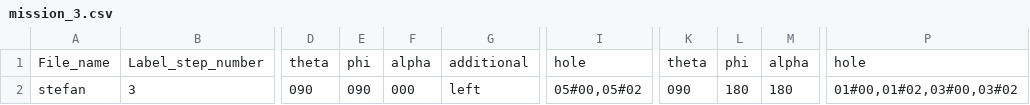
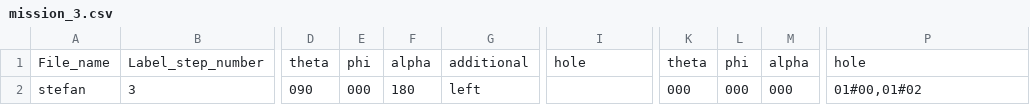
Before and after one commit to mysjyou21/AI-Assembly-Project, a CSV file: Second_Year/output/stefan/mission_3.csv, drawn as a sheet; only a part is shown, gaps mark what is left out; the diff names each change by its address in the sheet, - before the commit and + after, or states it on an @@ line.

Commit message:
09/24 modified pose error : error was in pose output -> csv output

```diff
--- a/Second_Year/output/stefan/mission_3.csv
+++ b/Second_Year/output/stefan/mission_3.csv
-E2: 090
+E2: 000
-F2: 000
+F2: 180
-I2: 05#00,05#02
+I2: (empty)
-K2: 090
+K2: 000
-L2: 180
+L2: 000
-M2: 180
+M2: 000
-P2: 01#00,01#02,03#00,03#02
+P2: 01#00,01#02
```
Also changed, not shown: Second_Year/output/stefan/mission_1.csv, Second_Year/output/stefan/mission_2.csv, 24 other files.
